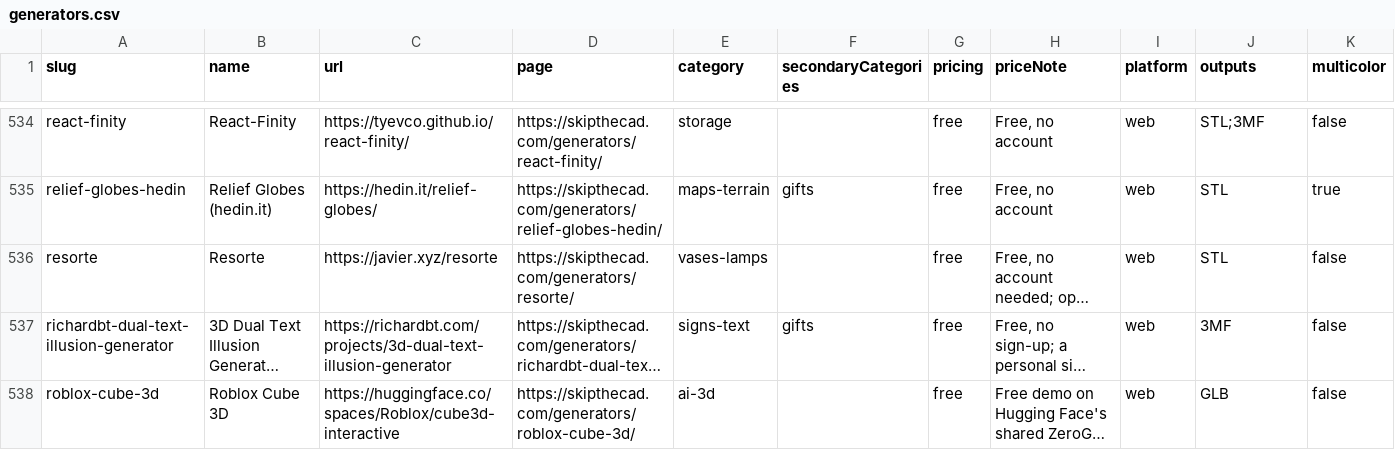
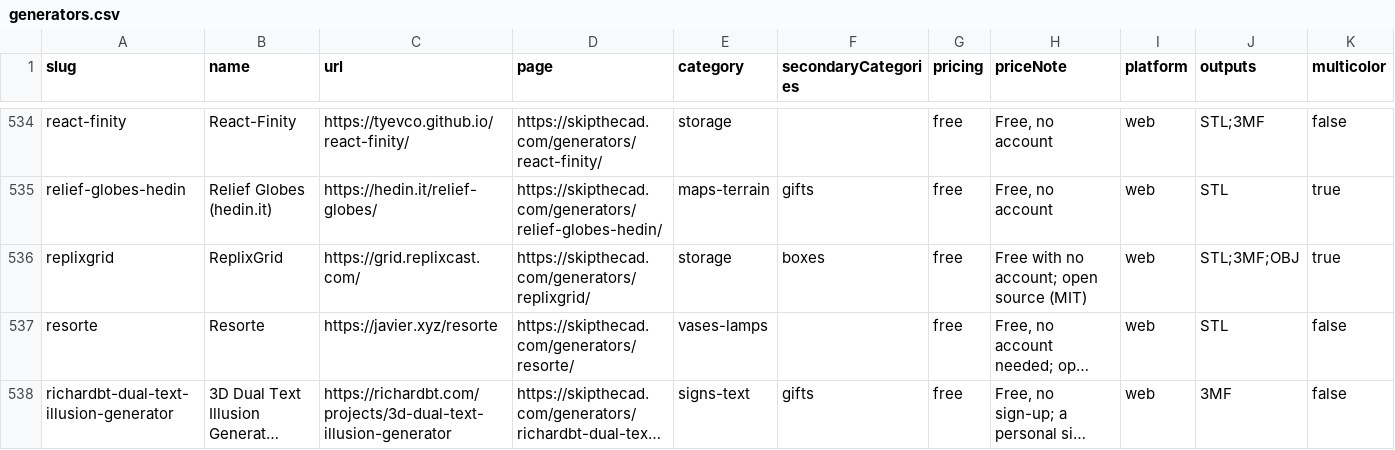
Before and after one commit to SimplySolid3D/3d-print-generators-dataset, a CSV file: data/generators.csv, drawn as a sheet; only a part is shown, gaps mark what is left out; the shorter side is filled out with more unchanged rows; long unchanged cells end in …; rows hold the shown columns only; the diff names each change by its address in the sheet, - before the commit and + after, or states it on an @@ line.

```diff
--- a/data/generators.csv
+++ b/data/generators.csv
+row 536: replixgrid | ReplixGrid | https://grid.replixcast.com/ | https://skipthecad.com/generators/replixgrid/ | storage | boxes | free | Free with no account; open source (MIT) | web | STL;3MF;OBJ | true
```
Also changed, not shown: 2 other files.
